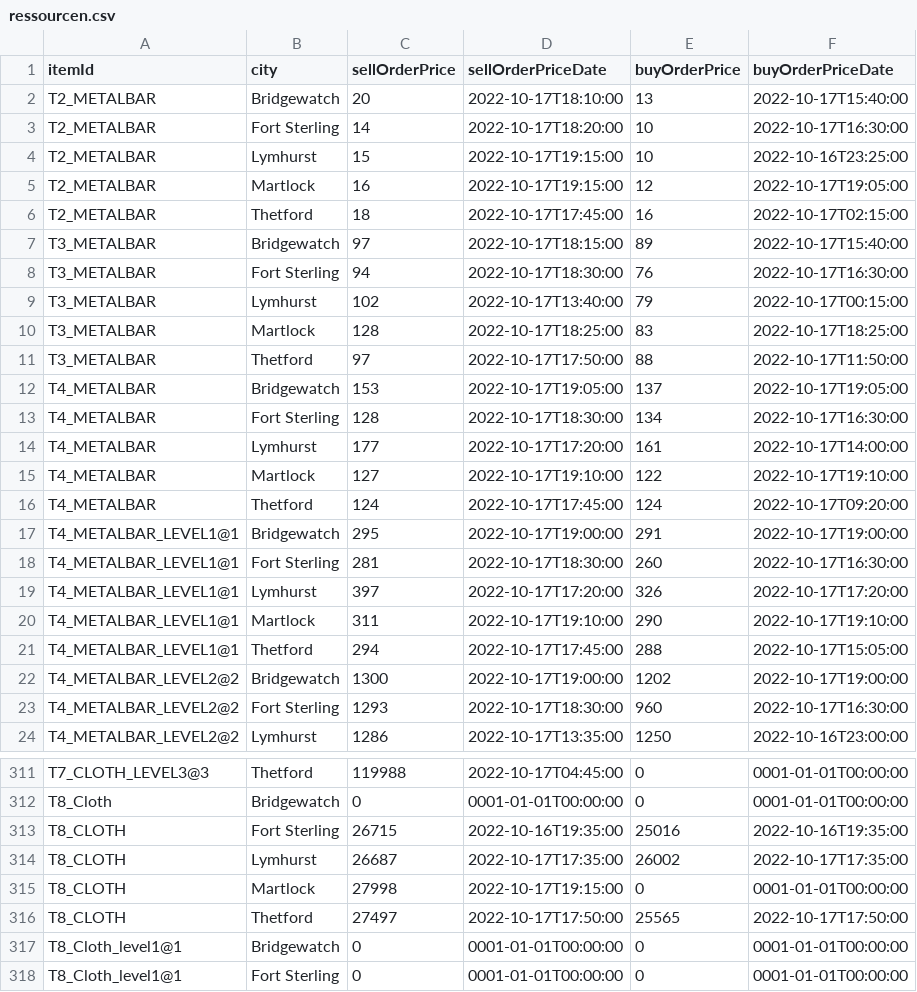
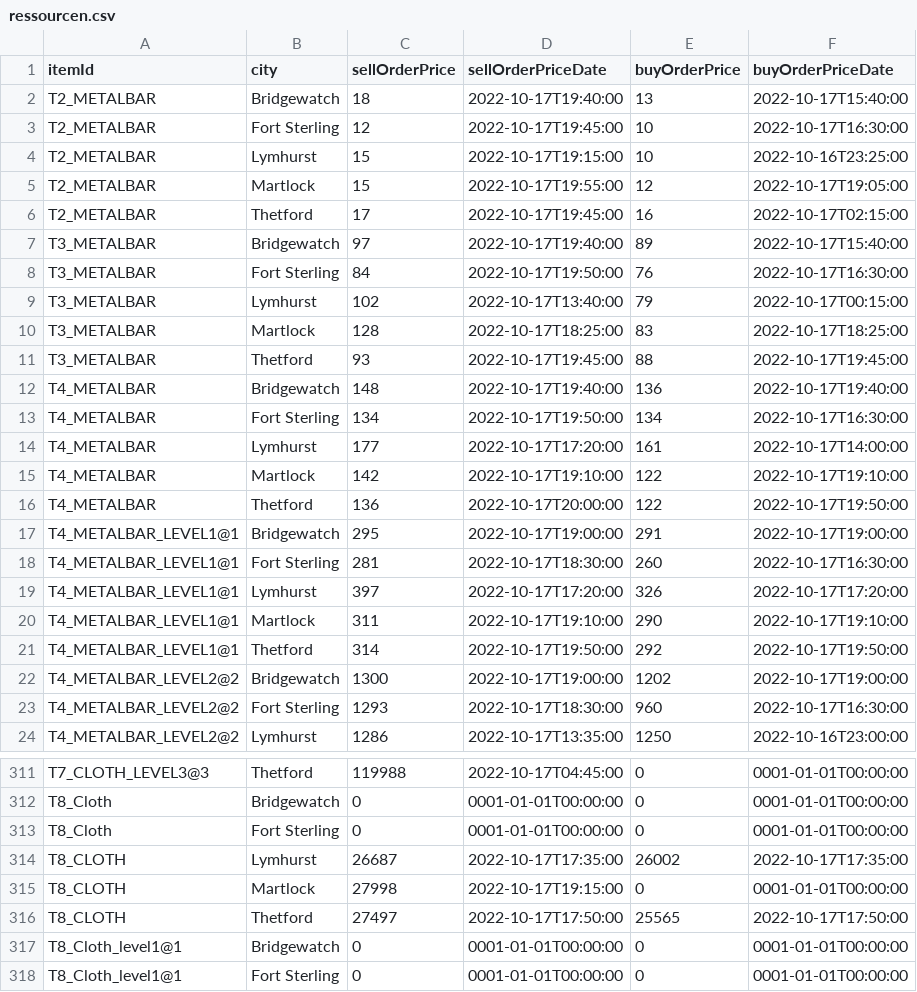
Before and after one commit to ekiprnta/AlbionMarketTool, a CSV file: assets/ressourcen.csv, drawn as a sheet; only a part is shown, gaps mark what is left out; the diff covers the shown part only.

```diff
--- a/assets/ressourcen.csv
+++ b/assets/ressourcen.csv
@@ -1,17 +1,17 @@
 itemId,city,sellOrderPrice,sellOrderPriceDate,buyOrderPrice,buyOrderPriceDate
-T2_METALBAR,Bridgewatch,20,2022-10-17T18:10:00,13,2022-10-17T15:40:00
-T2_METALBAR,"Fort Sterling",14,2022-10-17T18:20:00,10,2022-10-17T16:30:00
+T2_METALBAR,Bridgewatch,18,2022-10-17T19:40:00,13,2022-10-17T15:40:00
+T2_METALBAR,"Fort Sterling",12,2022-10-17T19:45:00,10,2022-10-17T16:30:00
 T2_METALBAR,Lymhurst,15,2022-10-17T19:15:00,10,2022-10-16T23:25:00
-T2_METALBAR,Martlock,16,2022-10-17T19:15:00,12,2022-10-17T19:05:00
-T2_METALBAR,Thetford,18,2022-10-17T17:45:00,16,2022-10-17T02:15:00
-T3_METALBAR,Bridgewatch,97,2022-10-17T18:15:00,89,2022-10-17T15:40:00
-T3_METALBAR,"Fort Sterling",94,2022-10-17T18:30:00,76,2022-10-17T16:30:00
+T2_METALBAR,Martlock,15,2022-10-17T19:55:00,12,2022-10-17T19:05:00
+T2_METALBAR,Thetford,17,2022-10-17T19:45:00,16,2022-10-17T02:15:00
+T3_METALBAR,Bridgewatch,97,2022-10-17T19:40:00,89,2022-10-17T15:40:00
+T3_METALBAR,"Fort Sterling",84,2022-10-17T19:50:00,76,2022-10-17T16:30:00
 T3_METALBAR,Lymhurst,102,2022-10-17T13:40:00,79,2022-10-17T00:15:00
 T3_METALBAR,Martlock,128,2022-10-17T18:25:00,83,2022-10-17T18:25:00
-T3_METALBAR,Thetford,97,2022-10-17T17:50:00,88,2022-10-17T11:50:00
-T4_METALBAR,Bridgewatch,153,2022-10-17T19:05:00,137,2022-10-17T19:05:00
-T4_METALBAR,"Fort Sterling",128,2022-10-17T18:30:00,134,2022-10-17T16:30:00
+T3_METALBAR,Thetford,93,2022-10-17T19:45:00,88,2022-10-17T19:45:00
+T4_METALBAR,Bridgewatch,148,2022-10-17T19:40:00,136,2022-10-17T19:40:00
+T4_METALBAR,"Fort Sterling",134,2022-10-17T19:50:00,134,2022-10-17T16:30:00
 T4_METALBAR,Lymhurst,177,2022-10-17T17:20:00,161,2022-10-17T14:00:00
-T4_METALBAR,Martlock,127,2022-10-17T19:10:00,122,2022-10-17T19:10:00
-T4_METALBAR,Thetford,124,2022-10-17T17:45:00,124,2022-10-17T09:20:00
+T4_METALBAR,Martlock,142,2022-10-17T19:10:00,122,2022-10-17T19:10:00
+T4_METALBAR,Thetford,136,2022-10-17T20:00:00,122,2022-10-17T19:50:00
 T4_METALBAR_LEVEL1@1,Bridgewatch,295,2022-10-17T19:00:00,291,2022-10-17T19:00:00
@@ -20,3 +20,3 @@ T4_METALBAR_LEVEL1@1,Lymhurst,397,2022-10-17T17:20:00,326,2022-10-17T17:20:00
 T4_METALBAR_LEVEL1@1,Martlock,311,2022-10-17T19:10:00,290,2022-10-17T19:10:00
-T4_METALBAR_LEVEL1@1,Thetford,294,2022-10-17T17:45:00,288,2022-10-17T15:05:00
+T4_METALBAR_LEVEL1@1,Thetford,314,2022-10-17T19:50:00,292,2022-10-17T19:50:00
 T4_METALBAR_LEVEL2@2,Bridgewatch,1300,2022-10-17T19:00:00,1202,2022-10-17T19:00:00
@@ -312,3 +312,3 @@ T7_CLOTH_LEVEL3@3,Thetford,119988,2022-10-17T04:45:00,0,0001-01-01T00:00:00
 T8_Cloth,Bridgewatch,0,0001-01-01T00:00:00,0,0001-01-01T00:00:00
-T8_CLOTH,"Fort Sterling",26715,2022-10-16T19:35:00,25016,2022-10-16T19:35:00
+T8_Cloth,"Fort Sterling",0,0001-01-01T00:00:00,0,0001-01-01T00:00:00
 T8_CLOTH,Lymhurst,26687,2022-10-17T17:35:00,26002,2022-10-17T17:35:00
```
Also changed, not shown: 1 added row, 1 removed row and 140 edited cells elsewhere in this file, 6 other files.
